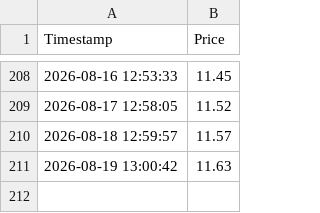
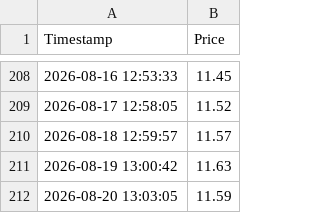
Before and after one commit to sergiobk201/get_bob_quote, a CSV file: bob_usdt_history.csv, drawn as a sheet; only a part is shown, gaps mark what is left out.

```diff
--- a/bob_usdt_history.csv
+++ b/bob_usdt_history.csv
@@ -211 +211,2 @@ Timestamp,Price
 2026-08-19 13:00:42,11.63
+2026-08-20 13:03:05,11.59
```
